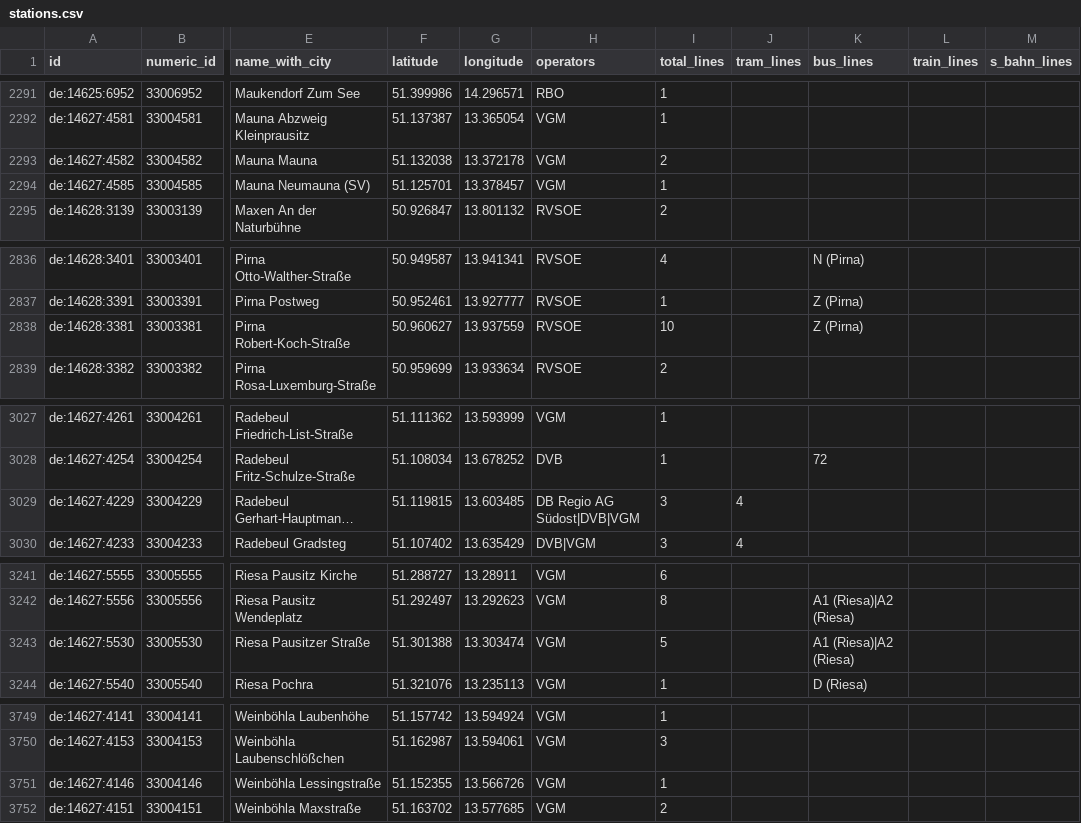
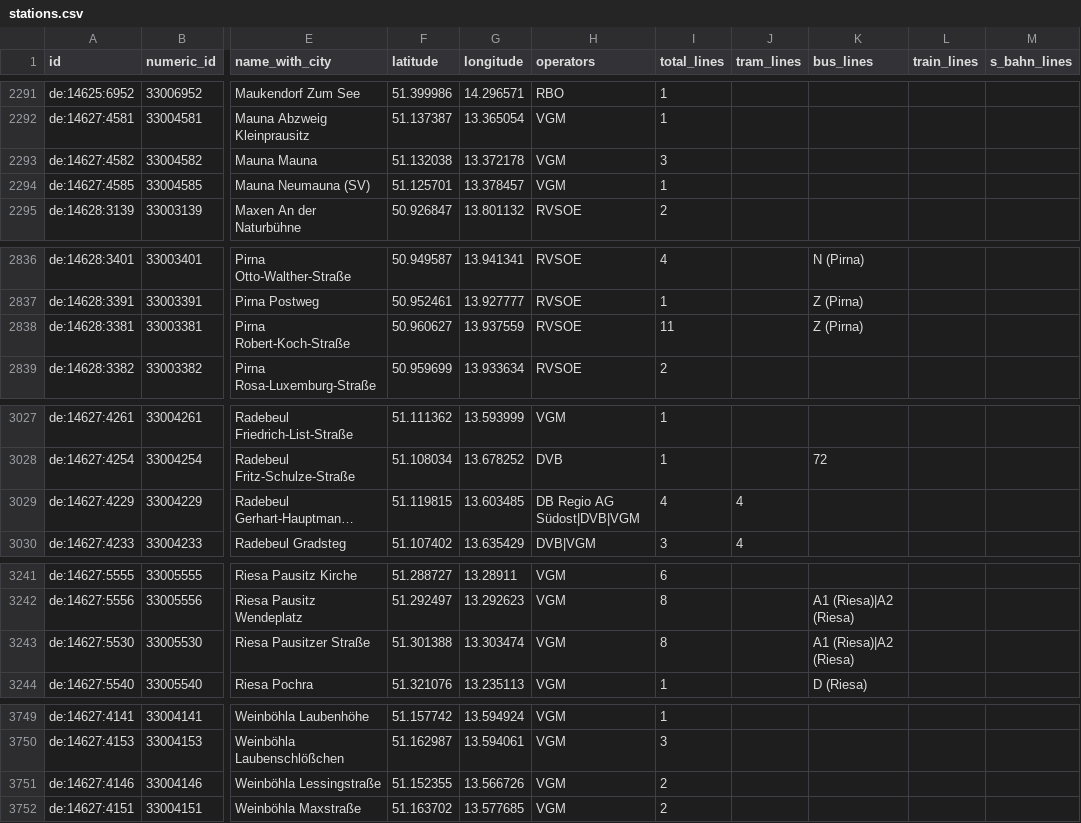
Before and after one commit to kiliankoe/vvo, a CSV file: data/stations.csv, drawn as a sheet; only a part is shown, gaps mark what is left out; long unchanged cells end in …; the diff covers the shown part only; the diff names each change by its address in the sheet, - before the commit and + after, or states it on an @@ line.

```diff
--- a/data/stations.csv
+++ b/data/stations.csv
-I2293 (total_lines): 2
+I2293 (total_lines): 3
-I2838 (total_lines): 10
+I2838 (total_lines): 11
-I3029 (total_lines): 3
+I3029 (total_lines): 4
-I3243 (total_lines): 5
+I3243 (total_lines): 8
-I3751 (total_lines): 1
+I3751 (total_lines): 2
```
Also changed, not shown: 8 edited cells elsewhere in this file, 3 other files.
